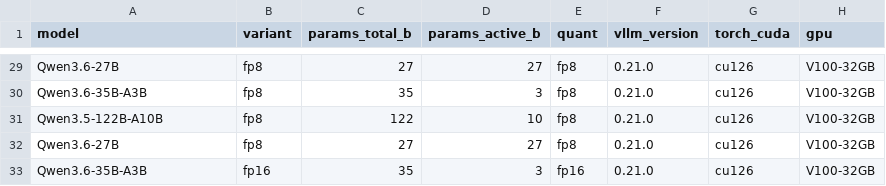
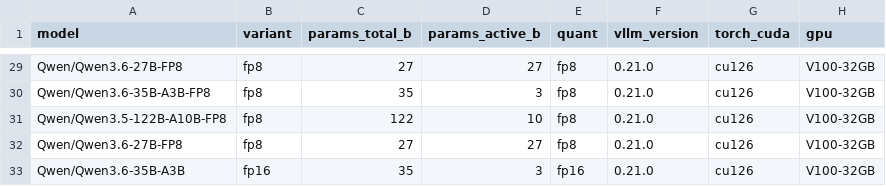
Before and after one commit to KumphanartDansiri/v100-vllm-2026, a CSV file: data/benchmark_matrix.csv, drawn as a sheet; only a part is shown, gaps mark what is left out; the diff covers the shown part only; the diff names each change by its address in the sheet, - before the commit and + after, or states it on an @@ line.

```diff
--- a/data/benchmark_matrix.csv
+++ b/data/benchmark_matrix.csv
-A29 (model): Qwen3.6-27B
+A29 (model): Qwen/Qwen3.6-27B-FP8
-A30 (model): Qwen3.6-35B-A3B
+A30 (model): Qwen/Qwen3.6-35B-A3B-FP8
-A31 (model): Qwen3.5-122B-A10B
+A31 (model): Qwen/Qwen3.5-122B-A10B-FP8
-A32 (model): Qwen3.6-27B
+A32 (model): Qwen/Qwen3.6-27B-FP8
-A33 (model): Qwen3.6-35B-A3B
+A33 (model): Qwen/Qwen3.6-35B-A3B
```
Also changed, not shown: 29 edited cells elsewhere in this file, 10 other files.
